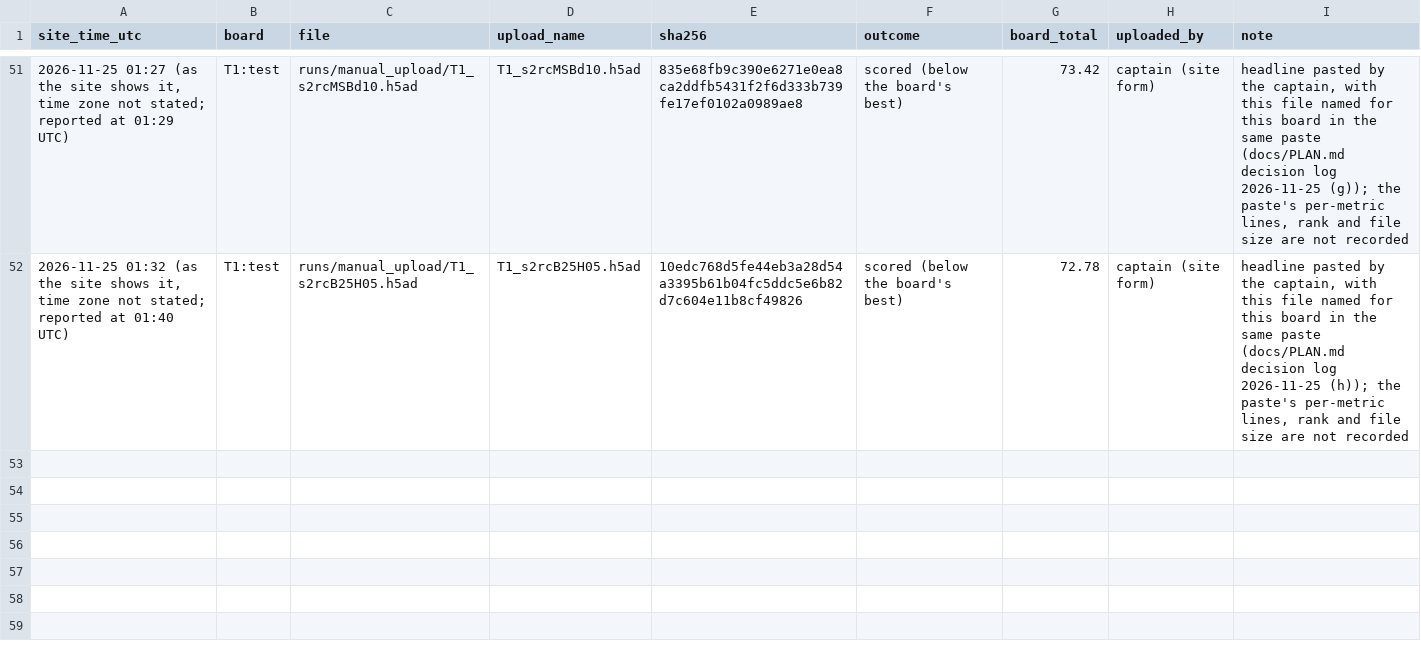
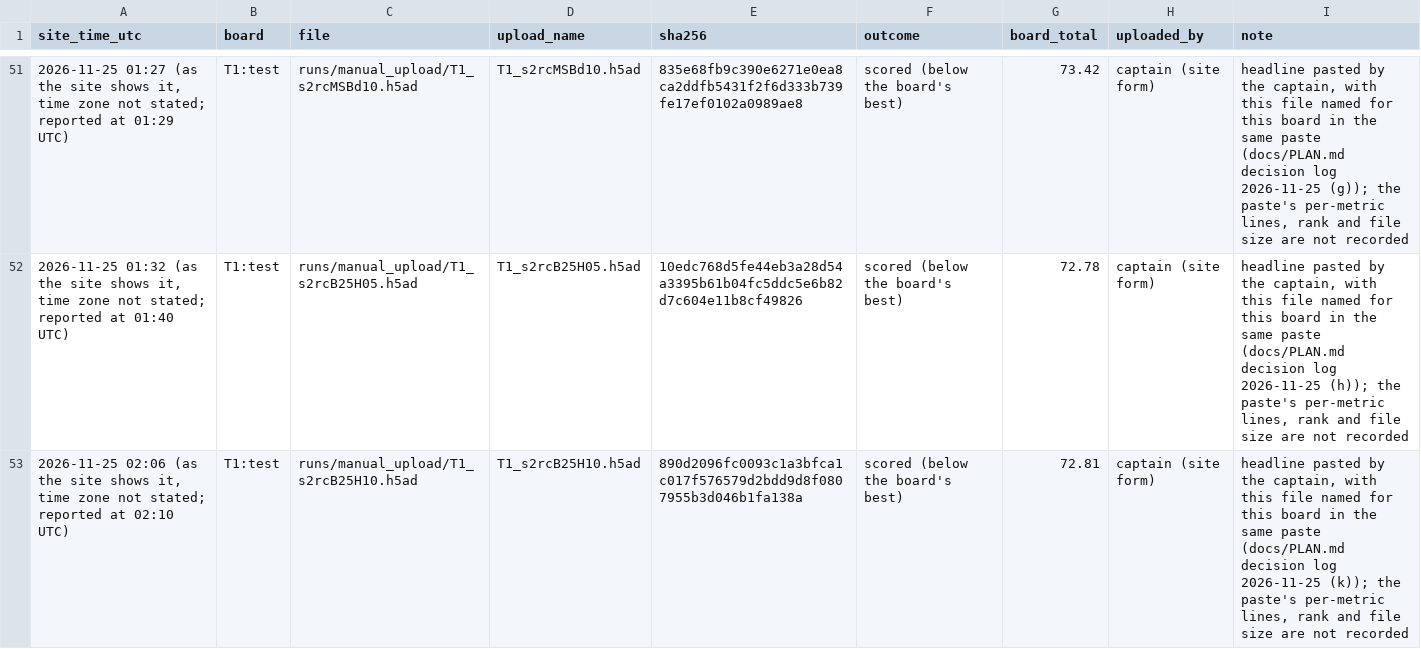
Before and after one commit to Vijayavallabh/virtual-embryo-challenge, a CSV file: results/manual_uploads.csv, drawn as a sheet; only a part is shown, gaps mark what is left out; the diff names each change by its address in the sheet, - before the commit and + after, or states it on an @@ line.

Commit message:
One more headline of 2026-11-25 recorded (headline only); rules applied

```diff
--- a/results/manual_uploads.csv
+++ b/results/manual_uploads.csv
+row 53: 2026-11-25 02:06 (as the site shows it, time zone not stated; reported at 02:10 UTC) | T1:test | runs/manual_upload/T1_s2rcB25H10.h5ad | T1_s2rcB25H10.h5ad | 890d2096fc0093c1a3bfca1c017f576579d2bdd9d8f0807955b3d046b1fa138a | scored (below the board's best) | 72.81 | captain (site form) | headline pasted by the captain, with this file named for this board in the same paste (docs/PLAN.md decision log 2026-11-25 (k)); the paste's per-metric lines, rank and file size are not recorded
```
Also changed, not shown: 2 other files.
